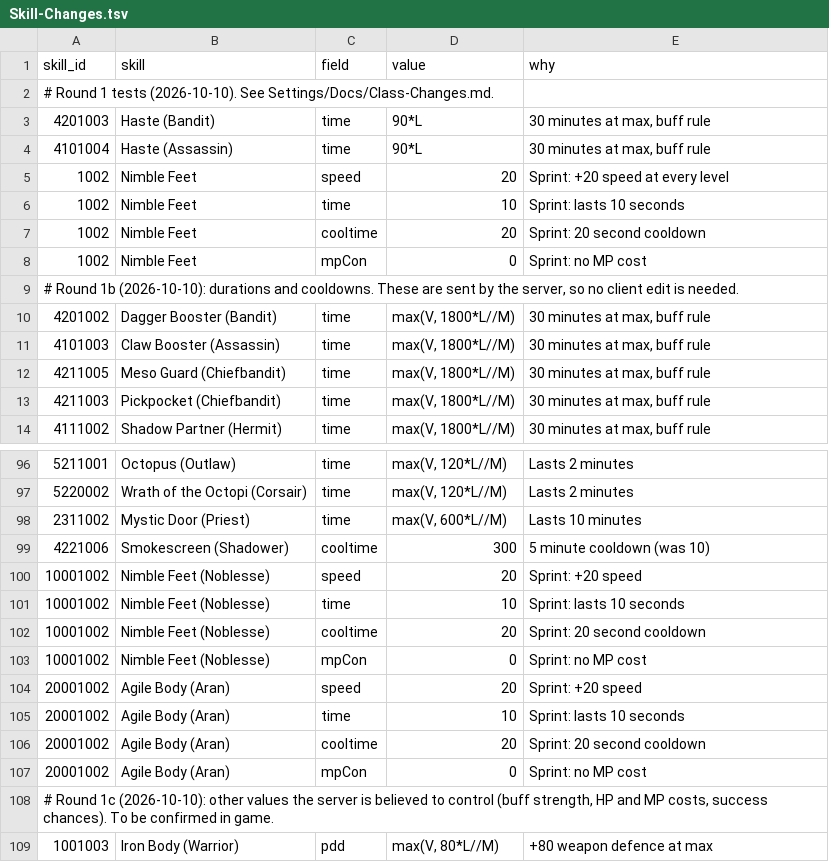
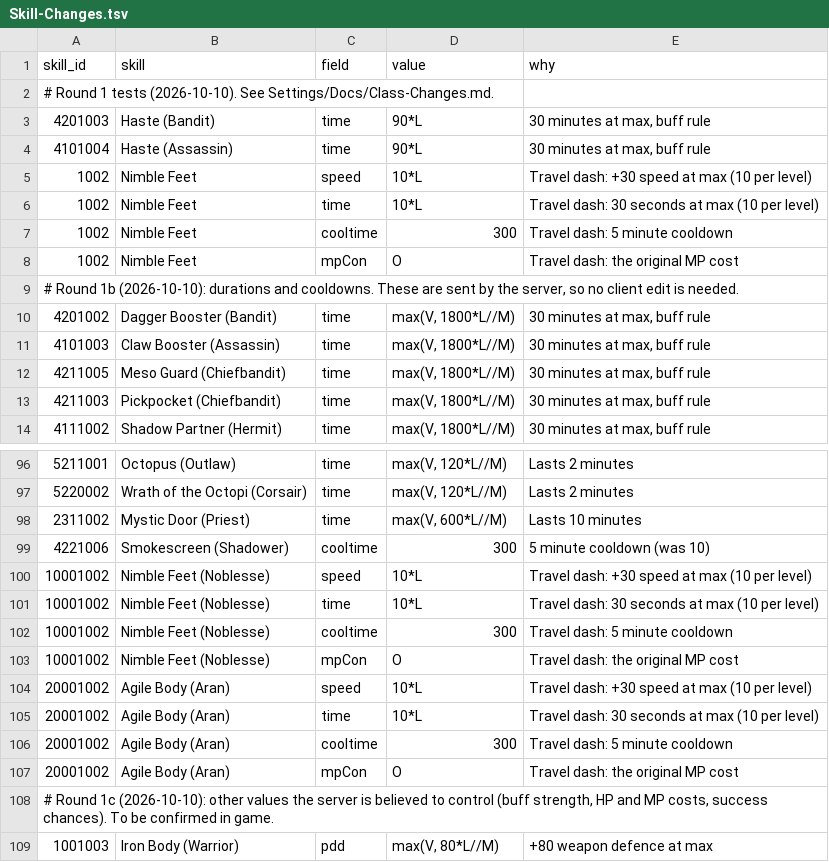
Before and after one commit to RoppenCato/MapleStoryPlus, a TSV file: Settings/Scripts/Skill-Changes.tsv, drawn as a sheet; only a part is shown, gaps mark what is left out.

```diff
--- a/Settings/Scripts/Skill-Changes.tsv
+++ b/Settings/Scripts/Skill-Changes.tsv
@@ -4,6 +4,6 @@ skill_id	skill	field	value	why
 4101004	Haste (Assassin)	time	90*L	30 minutes at max, buff rule
-1002	Nimble Feet	speed	20	Sprint: +20 speed at every level
-1002	Nimble Feet	time	10	Sprint: lasts 10 seconds
-1002	Nimble Feet	cooltime	20	Sprint: 20 second cooldown
-1002	Nimble Feet	mpCon	0	Sprint: no MP cost
+1002	Nimble Feet	speed	10*L	Travel dash: +30 speed at max (10 per level)
+1002	Nimble Feet	time	10*L	Travel dash: 30 seconds at max (10 per level)
+1002	Nimble Feet	cooltime	300	Travel dash: 5 minute cooldown
+1002	Nimble Feet	mpCon	O	Travel dash: the original MP cost
 # Round 1b (2026-10-10): durations and cooldowns. These are sent by the server, so no client edit is needed.
@@ -99,10 +99,10 @@ skill_id	skill	field	value	why
 4221006	Smokescreen (Shadower)	cooltime	300	5 minute cooldown (was 10)
-10001002	Nimble Feet (Noblesse)	speed	20	Sprint: +20 speed
-10001002	Nimble Feet (Noblesse)	time	10	Sprint: lasts 10 seconds
-10001002	Nimble Feet (Noblesse)	cooltime	20	Sprint: 20 second cooldown
-10001002	Nimble Feet (Noblesse)	mpCon	0	Sprint: no MP cost
-20001002	Agile Body (Aran)	speed	20	Sprint: +20 speed
-20001002	Agile Body (Aran)	time	10	Sprint: lasts 10 seconds
-20001002	Agile Body (Aran)	cooltime	20	Sprint: 20 second cooldown
-20001002	Agile Body (Aran)	mpCon	0	Sprint: no MP cost
+10001002	Nimble Feet (Noblesse)	speed	10*L	Travel dash: +30 speed at max (10 per level)
+10001002	Nimble Feet (Noblesse)	time	10*L	Travel dash: 30 seconds at max (10 per level)
+10001002	Nimble Feet (Noblesse)	cooltime	300	Travel dash: 5 minute cooldown
+10001002	Nimble Feet (Noblesse)	mpCon	O	Travel dash: the original MP cost
+20001002	Agile Body (Aran)	speed	10*L	Travel dash: +30 speed at max (10 per level)
+20001002	Agile Body (Aran)	time	10*L	Travel dash: 30 seconds at max (10 per level)
+20001002	Agile Body (Aran)	cooltime	300	Travel dash: 5 minute cooldown
+20001002	Agile Body (Aran)	mpCon	O	Travel dash: the original MP cost
 # Round 1c (2026-10-10): other values the server is believed to control (buff strength, HP and MP costs, success chances). To be confirmed in game.
```
Also changed, not shown: 6 other files.
